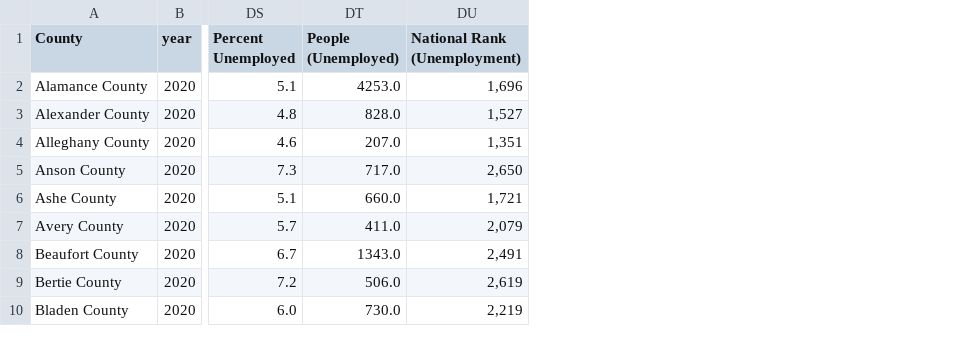
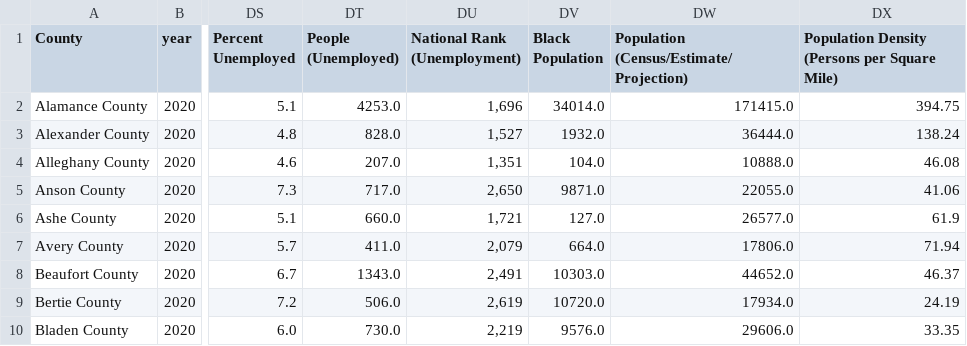
Before and after one commit to SwagmasterMatt/Public-Health-Exploratory-Analysis, a CSV file: Clean_Resources/Master_NC_Datframe_2020.csv, drawn as a sheet; only a part is shown, gaps mark what is left out; the diff names each change by its address in the sheet, - before the commit and + after, or states it on an @@ line.

Commit message:
"added all_population_counts_2020"

```diff
--- a/Clean_Resources/Master_NC_Datframe_2020.csv
+++ b/Clean_Resources/Master_NC_Datframe_2020.csv
+column DV (Black Population), rows 2-10: 34014.0 | 1932.0 | 104.0 | 9871.0 | 127.0 | 664.0 | 10303.0 | 10720.0 | 9576.0
+column DW, rows 1-10: Population (Census/Estimate/Projection) | 171415.0 | 36444.0 | 10888.0 | 22055.0 | 26577.0 | 17806.0 | 44652.0 | 17934.0 | 29606.0
+column DX, rows 1-10: Population Density (Persons per Square Mile) | 394.75 | 138.24 | 46.08 | 41.06 | 61.9 | 71.94 | 46.37 | 24.19 | 33.35
```
Also changed, not shown: 1 other file.
